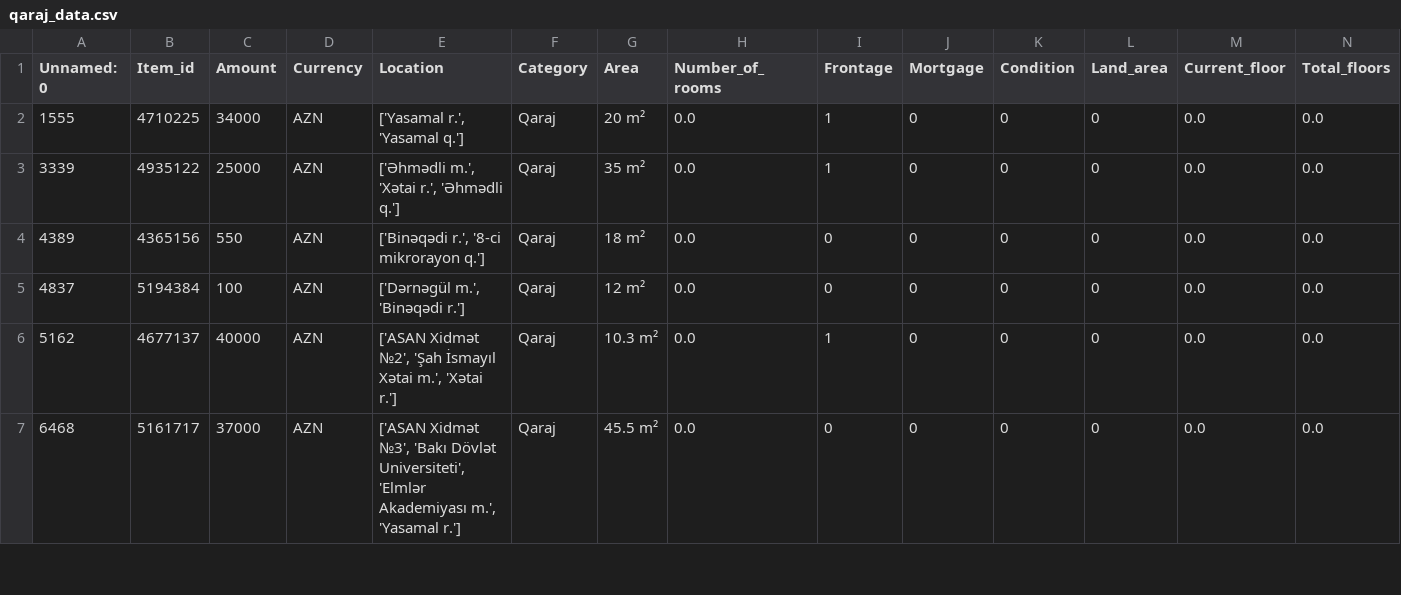
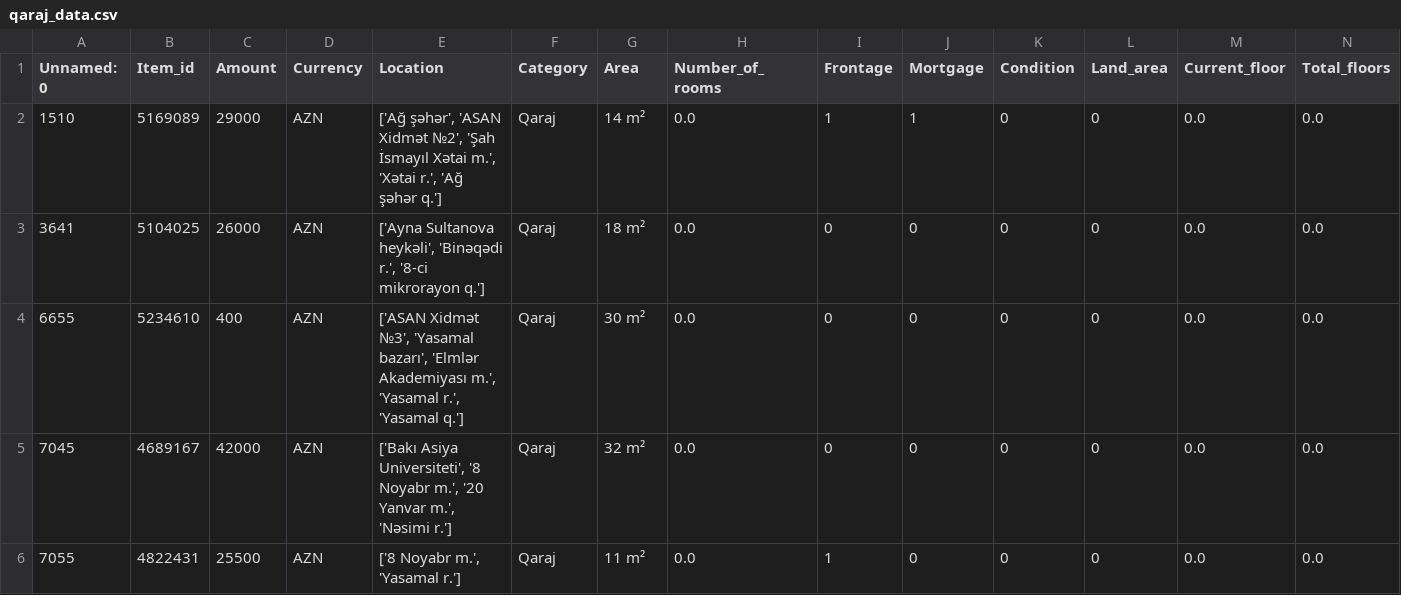
Before and after one commit to narimanm0/Baku_Apartments, a CSV file: data/qaraj_data.csv, drawn as a sheet; only a part is shown; the diff covers the shown part only.

```diff
--- a/data/qaraj_data.csv
+++ b/data/qaraj_data.csv
@@ -1,7 +1,6 @@
 Unnamed: 0,Item_id,Amount,Currency,Location,Category,Area,Number_of_rooms,Frontage,Mortgage,Condition,Land_area,Current_floor,Total_floors
-1555,4710225,34000,AZN,"['Yasamal r.', 'Yasamal q.']",Qaraj,20 m²,0.0,1,0,0,0,0.0,0.0
-3339,4935122,25000,AZN,"['Əhmədli m.', 'Xətai r.', 'Əhmədli q.']",Qaraj,35 m²,0.0,1,0,0,0,0.0,0.0
-4389,4365156,550,AZN,"['Binəqədi r.', '8-ci mikrorayon q.']",Qaraj,18 m²,0.0,0,0,0,0,0.0,0.0
-4837,5194384,100,AZN,"['Dərnəgül m.', 'Binəqədi r.']",Qaraj,12 m²,0.0,0,0,0,0,0.0,0.0
-5162,4677137,40000,AZN,"['ASAN Xidmət №2', 'Şah İsmayıl Xətai m.', 'Xətai r.']",Qaraj,10.3 m²,0.0,1,0,0,0,0.0,0.0
-6468,5161717,37000,AZN,"['ASAN Xidmət №3', 'Bakı Dövlət Universiteti', 'Elmlər Akademiyası m.', 'Yasamal r.']",Qaraj,45.5 m²,0.0,0,0,0,0,0.0,0.0
+1510,5169089,29000,AZN,"['Ağ şəhər', 'ASAN Xidmət №2', 'Şah İsmayıl Xətai m.', 'Xətai r.', 'Ağ şəhər q.']",Qaraj,14 m²,0.0,1,1,0,0,0.0,0.0
+3641,5104025,26000,AZN,"['Ayna Sultanova heykəli', 'Binəqədi r.', '8-ci mikrorayon q.']",Qaraj,18 m²,0.0,0,0,0,0,0.0,0.0
+6655,5234610,400,AZN,"['ASAN Xidmət №3', 'Yasamal bazarı', 'Elmlər Akademiyası m.', 'Yasamal r.', 'Yasamal q.']",Qaraj,30 m²,0.0,0,0,0,0,0.0,0.0
+7045,4689167,42000,AZN,"['Bakı Asiya Universiteti', '8 Noyabr m.', '20 Yanvar m.', 'Nəsimi r.']",Qaraj,32 m²,0.0,0,0,0,0,0.0,0.0
+7055,4822431,25500,AZN,"['8 Noyabr m.', 'Yasamal r.']",Qaraj,11 m²,0.0,1,0,0,0,0.0,0.0
```
Also changed, not shown: 10 edited cells elsewhere in this file, data/torpaq_data.csv, 15 other files.
